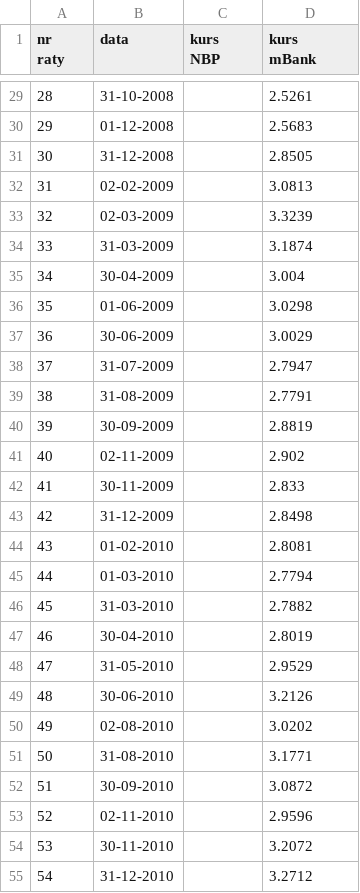
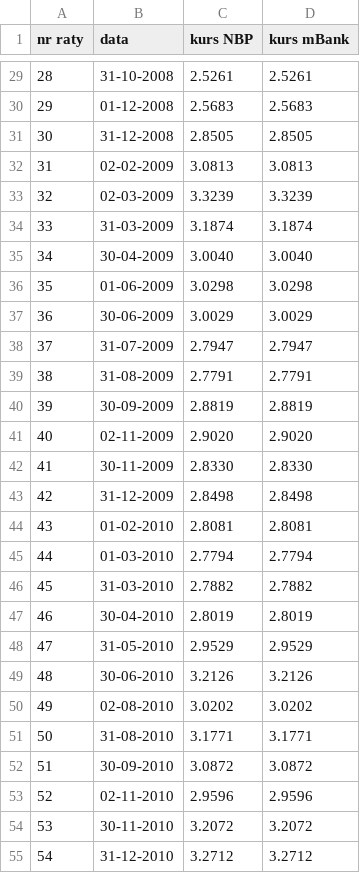
Before and after one commit to MaciejRydzy/mBank, a CSV file: kursy_walut.csv, drawn as a sheet; only a part is shown, gaps mark what is left out; the diff covers the shown part only.

```diff
--- a/kursy_walut.csv
+++ b/kursy_walut.csv
@@ -1,4 +1 @@
-"nr
-raty",data,"kurs
-NBP","kurs
-mBank"
+nr raty,data,kurs NBP,kurs mBank
@@ -32,27 +29,27 @@ mBank"
-28,31-10-2008,,2.5261
-29,01-12-2008,,2.5683
-30,31-12-2008,,2.8505
-31,02-02-2009,,3.0813
-32,02-03-2009,,3.3239
-33,31-03-2009,,3.1874
-34,30-04-2009,,3.004
-35,01-06-2009,,3.0298
-36,30-06-2009,,3.0029
-37,31-07-2009,,2.7947
-38,31-08-2009,,2.7791
-39,30-09-2009,,2.8819
-40,02-11-2009,,2.902
-41,30-11-2009,,2.833
-42,31-12-2009,,2.8498
-43,01-02-2010,,2.8081
-44,01-03-2010,,2.7794
-45,31-03-2010,,2.7882
-46,30-04-2010,,2.8019
-47,31-05-2010,,2.9529
-48,30-06-2010,,3.2126
-49,02-08-2010,,3.0202
-50,31-08-2010,,3.1771
-51,30-09-2010,,3.0872
-52,02-11-2010,,2.9596
-53,30-11-2010,,3.2072
-54,31-12-2010,,3.2712
+28,31-10-2008,2.5261,2.5261
+29,01-12-2008,2.5683,2.5683
+30,31-12-2008,2.8505,2.8505
+31,02-02-2009,3.0813,3.0813
+32,02-03-2009,3.3239,3.3239
+33,31-03-2009,3.1874,3.1874
+34,30-04-2009,3.0040,3.0040
+35,01-06-2009,3.0298,3.0298
+36,30-06-2009,3.0029,3.0029
+37,31-07-2009,2.7947,2.7947
+38,31-08-2009,2.7791,2.7791
+39,30-09-2009,2.8819,2.8819
+40,02-11-2009,2.9020,2.9020
+41,30-11-2009,2.8330,2.8330
+42,31-12-2009,2.8498,2.8498
+43,01-02-2010,2.8081,2.8081
+44,01-03-2010,2.7794,2.7794
+45,31-03-2010,2.7882,2.7882
+46,30-04-2010,2.8019,2.8019
+47,31-05-2010,2.9529,2.9529
+48,30-06-2010,3.2126,3.2126
+49,02-08-2010,3.0202,3.0202
+50,31-08-2010,3.1771,3.1771
+51,30-09-2010,3.0872,3.0872
+52,02-11-2010,2.9596,2.9596
+53,30-11-2010,3.2072,3.2072
+54,31-12-2010,3.2712,3.2712
```
Also changed, not shown: 82 edited cells elsewhere in this file.
